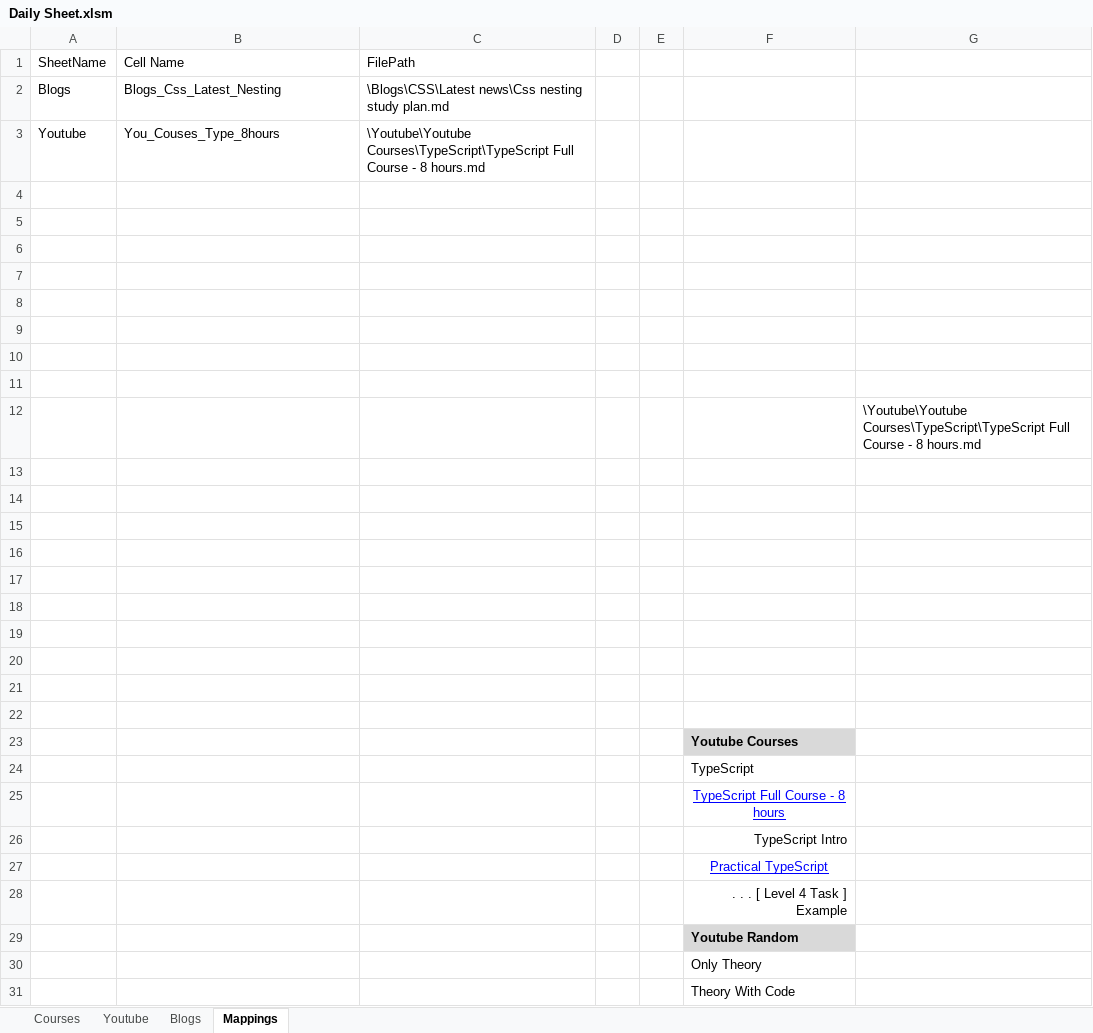
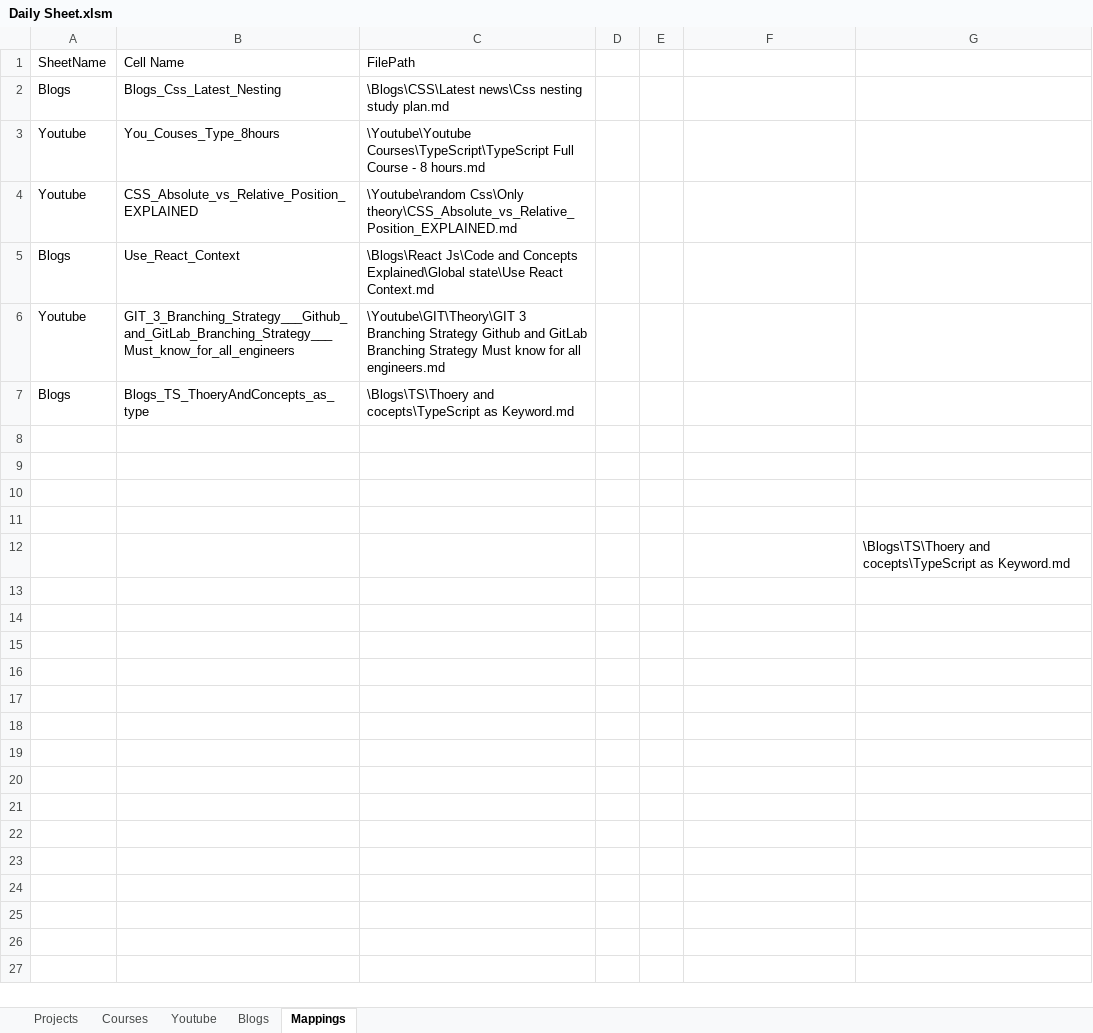
Before and after one commit to siva1b3/CHATGPT, an Excel workbook: Daily Updates/Daily Sheet.xlsm, sheet Mappings, drawn as a sheet; only a part is shown; values as stored, in another font and other column widths than the file's, no borders; charts and pictures not drawn; removed rows and columns are numbered as before the commit, all else as after; the diff covers the shown part only; the diff names each change by its address in the sheet, - before the commit and + after, or states it on an @@ line.

```diff
--- a/Daily Updates/Daily Sheet.xlsm (sheet Mappings)
+++ b/Daily Updates/Daily Sheet.xlsm (sheet Mappings)
+sheet tab: Projects
+row 4: Youtube | CSS_Absolute_vs_Relative_Position_EXPLAINED | \Youtube\random Css\Only theory\CSS_Absolute_vs_Relative_Position_EXPLAINED.md
+row 5: Blogs | Use_React_Context | \Blogs\React Js\Code and Concepts Explained\Global state\Use React Context.md
+row 6: Youtube | GIT_3_Branching_Strategy___Github_and_GitLab_Branching_Strategy___Must_know_for_all_engineers | \Youtube\GIT\Theory\GIT 3 Branching Strategy Github and GitLab Branching Strategy Must know for all engineers.md
+row 7: Blogs | Blogs_TS_ThoeryAndConcepts_as_type | \Blogs\TS\Thoery and cocepts\TypeScript as Keyword.md
-row 8: (empty)
-row 9: (empty)
-row 10: (empty)
-row 11: (empty)
-G12: \Youtube\Youtube Courses\TypeScript\TypeScript Full Course - 8 hours.md
+G12: \Blogs\TS\Thoery and cocepts\TypeScript as Keyword.md
-row 13: (empty)
-row 14: (empty)
-row 15: (empty)
-row 16: (empty)
-row 17: (empty)
-row 18: (empty)
-row 19: (empty)
-row 20: (empty)
-row 21: (empty)
-row 22: (empty)
-row 23:  |  |  |  |  | Youtube Courses
-row 24:  |  |  |  |  | TypeScript
-row 25:  |  |  |  |  | TypeScript Full Course - 8 hours
-row 26:  |  |  |  |  | TypeScript Intro
-row 27:  |  |  |  |  | Practical TypeScript
-row 28:  |  |  |  |  | . . . [ Level 4 Task ] Example
-row 29:  |  |  |  |  | Youtube Random
-row 30:  |  |  |  |  | Only Theory
-row 31:  |  |  |  |  | Theory With Code
```
Also changed, not shown: 2 removed rows elsewhere in this sheet, sheet Courses, sheet Blogs, sheet Youtube, hidden cells, charts or pictures, 6 other files.
